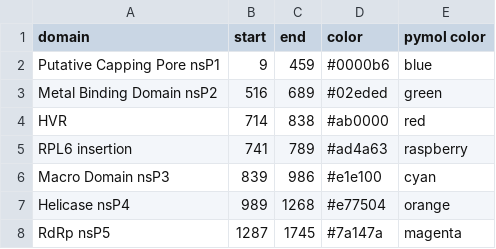
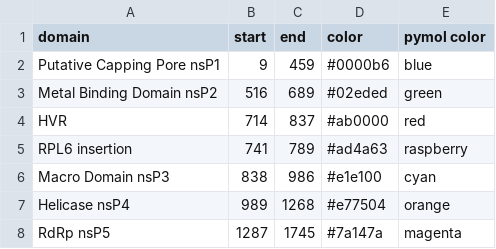
Before and after one commit to njeanne/rmsf_compare, a CSV file: inputs/annotations_goulet/HEPAC-26_RPL6_ORF1_domains.csv, drawn as a sheet.

```diff
--- a/inputs/annotations_goulet/HEPAC-26_RPL6_ORF1_domains.csv
+++ b/inputs/annotations_goulet/HEPAC-26_RPL6_ORF1_domains.csv
@@ -3,5 +3,5 @@ Putative Capping Pore nsP1,9,459,#0000b6,blue
 Metal Binding Domain nsP2,516,689,#02eded,green
-HVR,714,838,#ab0000,red
+HVR,714,837,#ab0000,red
 RPL6 insertion,741,789,#ad4a63,raspberry
-Macro Domain nsP3,839,986,#e1e100,cyan
+Macro Domain nsP3,838,986,#e1e100,cyan
 Helicase nsP4,989,1268,#e77504,orange
```
Also changed, not shown: inputs/annotations_goulet/AB248520-3e_WT_ORF1_domains.csv, inputs/annotations_goulet/AB291961-3f_WT_ORF1_domains.csv, 9 other files.
